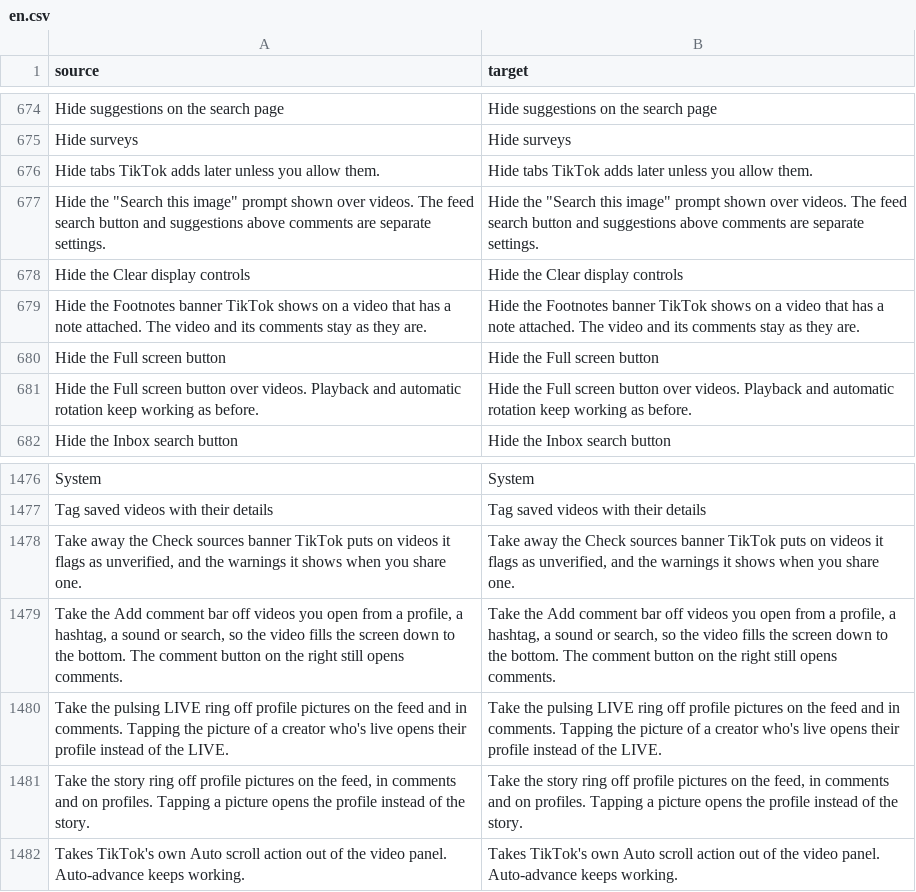
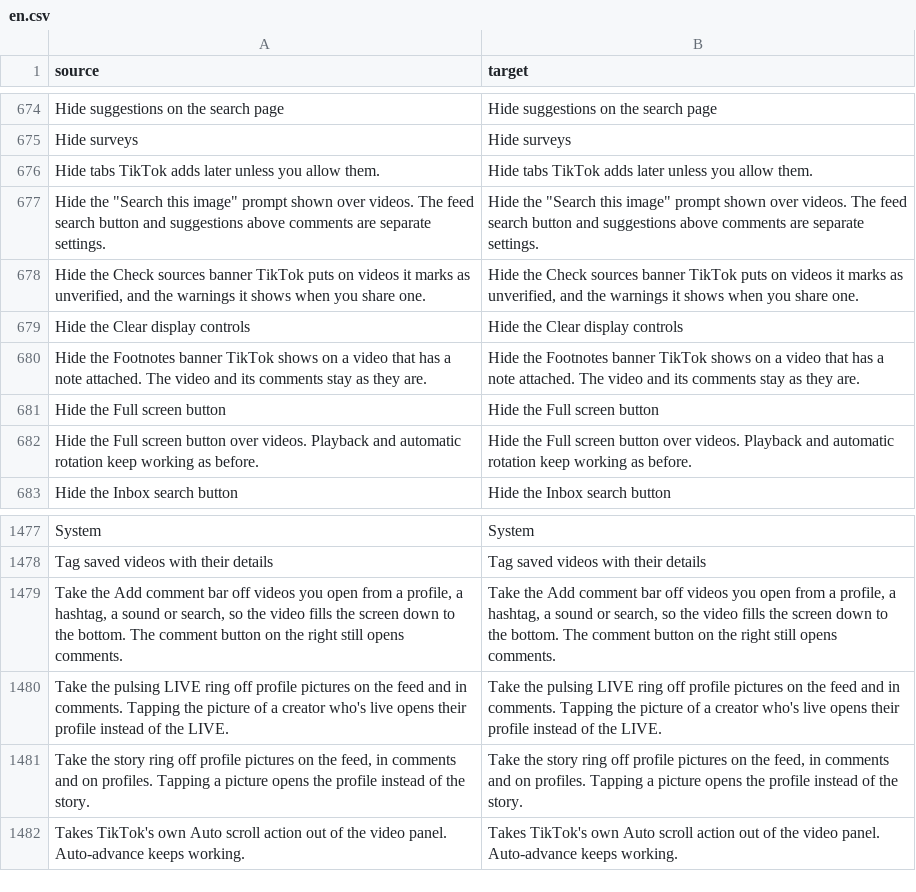
Before and after one commit to SA-SUJON/HushFeed, a CSV file: extensions/tiktok/src/main/l10n/en.csv, drawn as a sheet; only a part is shown, gaps mark what is left out.

Commit message:
fix(warnings): word the unverified notices row like the other Hide rows
SettingsL10nTest wants Hide for what's kept out of view and keeps flags
out of row text, so the summary says Hide and marks. The patch
description, README row and changelog say marks as well, and all eight
translations follow.

```diff
--- a/extensions/tiktok/src/main/l10n/en.csv
+++ b/extensions/tiktok/src/main/l10n/en.csv
@@ -677,2 +677,3 @@ Hide tabs TikTok adds later unless you allow them.,Hide tabs TikTok adds later u
 "Hide the ""Search this image"" prompt shown over videos. The feed search button and suggestions above comments are separate settings.","Hide the ""Search this image"" prompt shown over videos. The feed search button and suggestions above comments are separate settings."
+"Hide the Check sources banner TikTok puts on videos it marks as unverified, and the warnings it shows when you share one.","Hide the Check sources banner TikTok puts on videos it marks as unverified, and the warnings it shows when you share one."
 Hide the Clear display controls,Hide the Clear display controls
@@ -1477,3 +1478,2 @@ System,System
 Tag saved videos with their details,Tag saved videos with their details
-"Take away the Check sources banner TikTok puts on videos it flags as unverified, and the warnings it shows when you share one.","Take away the Check sources banner TikTok puts on videos it flags as unverified, and the warnings it shows when you share one."
 "Take the Add comment bar off videos you open from a profile, a hashtag, a sound or search, so the video fills the screen down to the bottom. The comment button on the right still opens comments.","Take the Add comment bar off videos you open from a profile, a hashtag, a sound or search, so the video fills the screen down to the bottom. The comment button on the right still opens comments."
```
Also changed, not shown: extensions/tiktok/src/main/l10n/az.tsv, extensions/tiktok/src/main/l10n/de.tsv, 11 other files.
